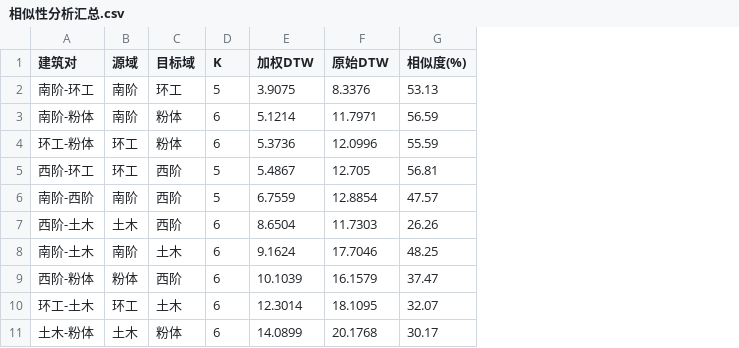
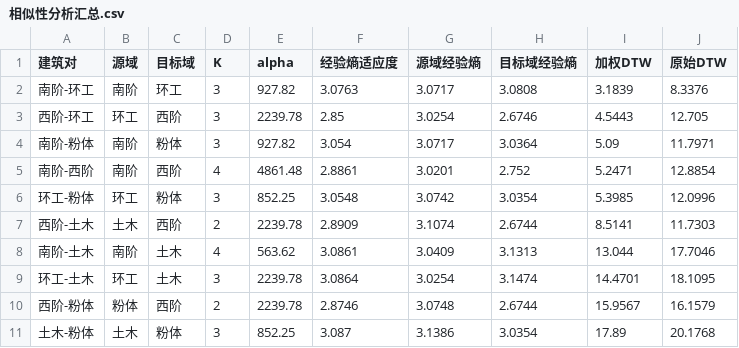
Before and after one commit to HowerL/load_forecasting, a CSV file: data/相似性分析汇总.csv, drawn as a sheet; removed rows and columns are numbered as before the commit, all else as after; the diff names each change by its address in the sheet, - before the commit and + after, or states it on an @@ line.

```diff
--- a/data/相似性分析汇总.csv
+++ b/data/相似性分析汇总.csv
+column E (alpha), rows 2-3: 927.82 | 2239.78; row 5: 4861.48; rows 7-9: 2239.78 | 563.62 | 2239.78; row 11: 852.25
+column F (经验熵适应度), rows 2-3: 3.0763 | 2.85; row 5: 2.8861; rows 7-9: 2.8909 | 3.0861 | 3.0864; row 11: 3.087
+column G (源域经验熵), rows 2-3: 3.0717 | 3.0254; row 5: 3.0201; rows 7-9: 3.1074 | 3.0409 | 3.0254; row 11: 3.1386
+column H (目标域经验熵), rows 2-3: 3.0808 | 2.6746; row 5: 2.752; rows 7-9: 2.6744 | 3.1313 | 3.1474; row 11: 3.0354
-column G (相似度(%)), row 2: 53.13; rows 5-8: 56.81 | 47.57 | 26.26 | 48.25; rows 10-11: 32.07 | 30.17
-D2 (K): 5
+D2 (K): 3
-I2 (加权DTW): 3.9075
+I2 (加权DTW): 3.1839
-row 3: 南阶-粉体 | 南阶 | 粉体 | 6 | 5.1214 | 11.7971 | 56.59
-row 4: 环工-粉体 | 环工 | 粉体 | 6 | 5.3736 | 12.0996 | 55.59
-D3 (K): 5
+D3 (K): 3
-I3 (加权DTW): 5.4867
+I3 (加权DTW): 4.5443
+row 4: 南阶-粉体 | 南阶 | 粉体 | 3 | 927.82 | 3.054 | 3.0717 | 3.0364 | 5.09 | 11.7971
-D5 (K): 5
+D5 (K): 4
-I5 (加权DTW): 6.7559
+I5 (加权DTW): 5.2471
+row 6: 环工-粉体 | 环工 | 粉体 | 3 | 852.25 | 3.0548 | 3.0742 | 3.0354 | 5.3985 | 12.0996
-D7 (K): 6
+D7 (K): 2
-I7 (加权DTW): 8.6504
+I7 (加权DTW): 8.5141
-D8 (K): 6
+D8 (K): 4
-I8 (加权DTW): 9.1624
+I8 (加权DTW): 13.044
-row 9: 西阶-粉体 | 粉体 | 西阶 | 6 | 10.1039 | 16.1579 | 37.47
-D9 (K): 6
+D9 (K): 3
-I9 (加权DTW): 12.3014
+I9 (加权DTW): 14.4701
+row 10: 西阶-粉体 | 粉体 | 西阶 | 2 | 2239.78 | 2.8746 | 3.0748 | 2.6744 | 15.9567 | 16.1579
-D11 (K): 6
+D11 (K): 3
-I11 (加权DTW): 14.0899
+I11 (加权DTW): 17.89
```
Also changed, not shown: data/transfer_learning_paired_tests_vs_target.csv, data/transfer_learning_per_seed_metrics.csv, 45 other files.
